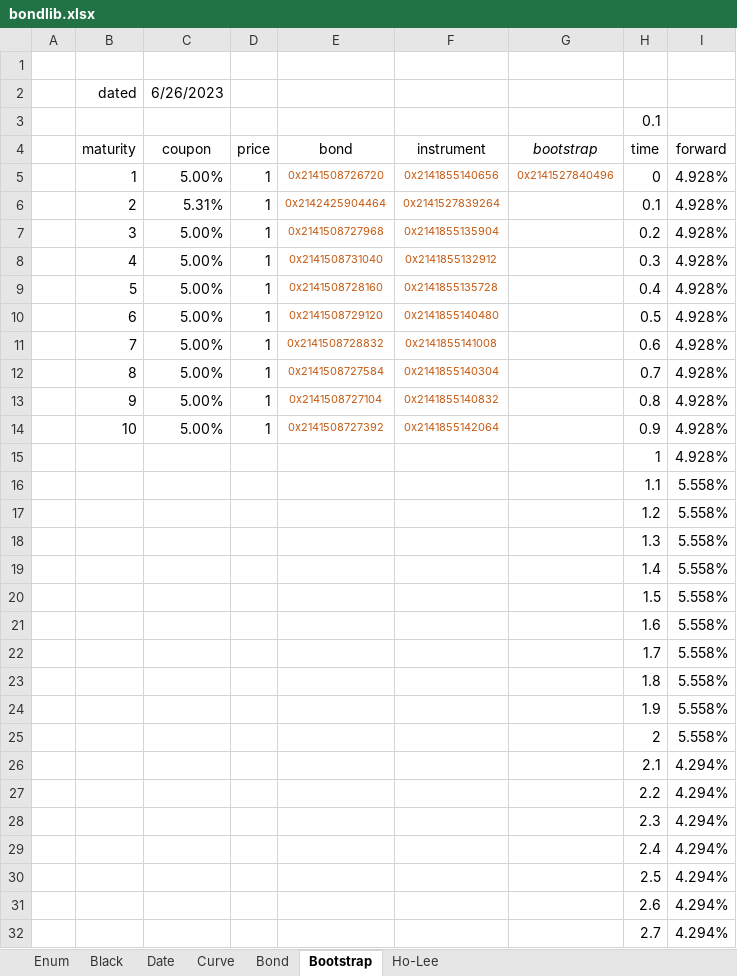
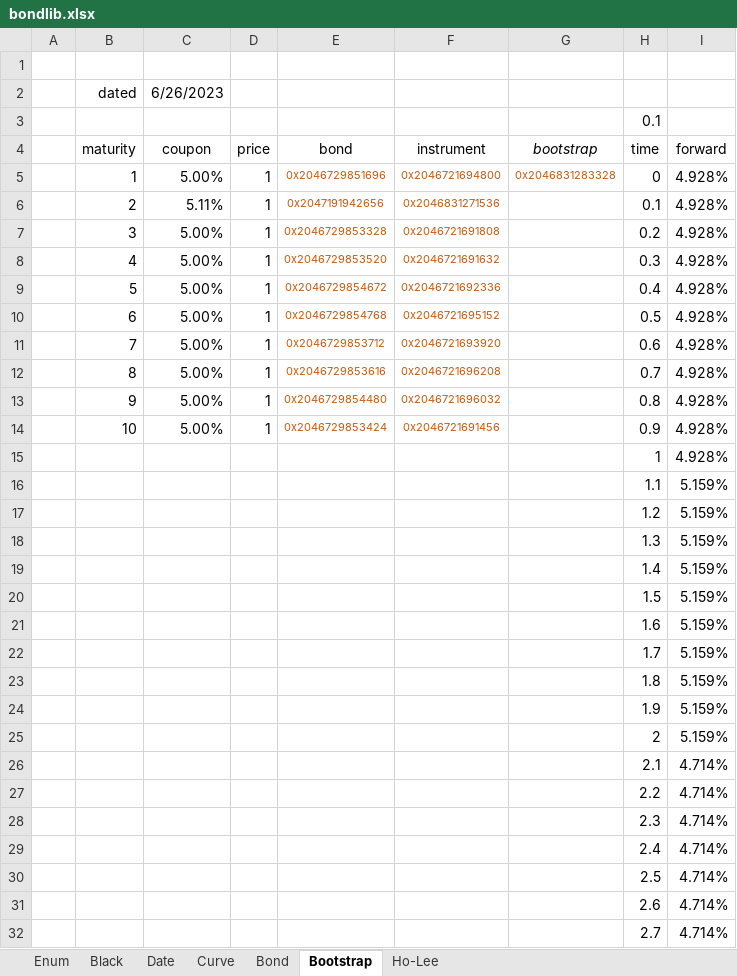
Before and after one commit to tmcrossx/bondlib, an Excel workbook: bondxll/bondlib.xlsx, sheet Bootstrap, drawn as a sheet; only a part is shown; values as stored, in another font and other column widths than the file's, no borders; charts and pictures not drawn; the diff covers the shown part only; the diff names each change by its address in the sheet, - before the commit and + after, or states it on an @@ line.

```diff
--- a/bondxll/bondlib.xlsx (sheet Bootstrap)
+++ b/bondxll/bondlib.xlsx (sheet Bootstrap)
-E5: 0x2141508726720
+E5: 0x2046729851696
-F5: 0x2141855140656
+F5: 0x2046721694800
-G5: 0x2141527840496
+G5: 0x2046831283328
-C6: 5.31%
+C6: 5.11%
-E6: 0x2142425904464
+E6: 0x2047191942656
-F6: 0x2141527839264
+F6: 0x2046831271536
-E7: 0x2141508727968
+E7: 0x2046729853328
-F7: 0x2141855135904
+F7: 0x2046721691808
-E8: 0x2141508731040
+E8: 0x2046729853520
-F8: 0x2141855132912
+F8: 0x2046721691632
-E9: 0x2141508728160
+E9: 0x2046729854672
-F9: 0x2141855135728
+F9: 0x2046721692336
-E10: 0x2141508729120
+E10: 0x2046729854768
-F10: 0x2141855140480
+F10: 0x2046721695152
-E11: 0x2141508728832
+E11: 0x2046729853712
-F11: 0x2141855141008
+F11: 0x2046721693920
-E12: 0x2141508727584
+E12: 0x2046729853616
-F12: 0x2141855140304
+F12: 0x2046721696208
-E13: 0x2141508727104
+E13: 0x2046729854480
-F13: 0x2141855140832
+F13: 0x2046721696032
-E14: 0x2141508727392
+E14: 0x2046729853424
-F14: 0x2141855142064
+F14: 0x2046721691456
-I16:I25: 5.558%
+I16:I25: 5.159%
-I26:I32: 4.294%
+I26:I32: 4.714%
```
Also changed, not shown: 3 edited cells elsewhere in this sheet, sheet Curve, sheet Bond, sheet Ho-Lee, sheet Black, sheet Date, sheet Enum, formulas that keep their value, charts or pictures, 14 other files.
